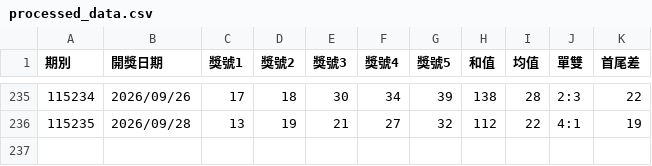
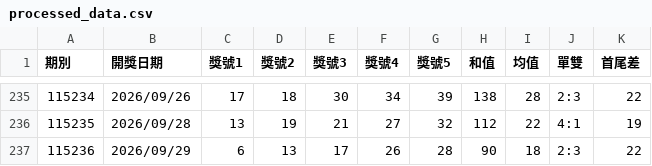
Before and after one commit to a0972776282-tech/lotto539_project, a CSV file: processed_data.csv, drawn as a sheet; only a part is shown, gaps mark what is left out; the diff names each change by its address in the sheet, - before the commit and + after, or states it on an @@ line.

```diff
--- a/processed_data.csv
+++ b/processed_data.csv
+row 237: 115236 | 2026/09/29 | 6 | 13 | 17 | 26 | 28 | 90 | 18 | 2:3 | 22
```
Also changed, not shown: 1 other file.
